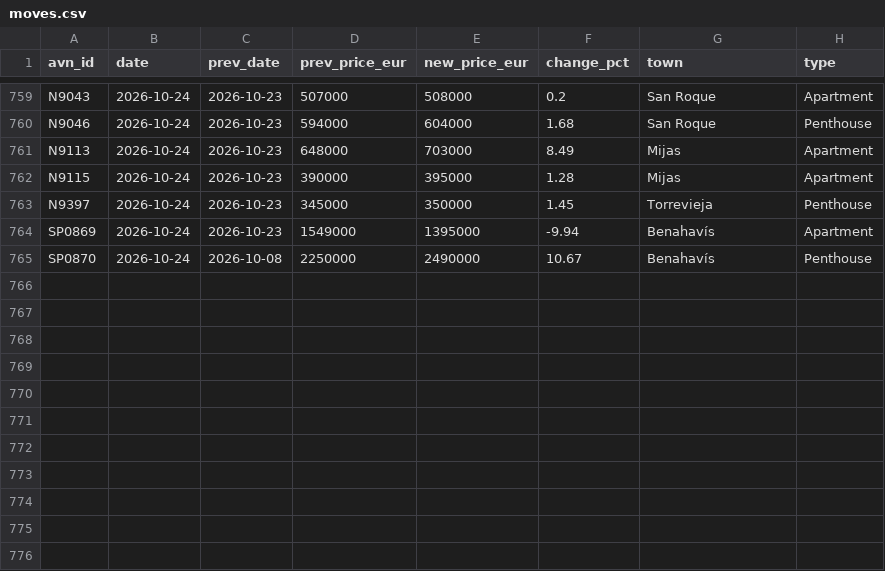
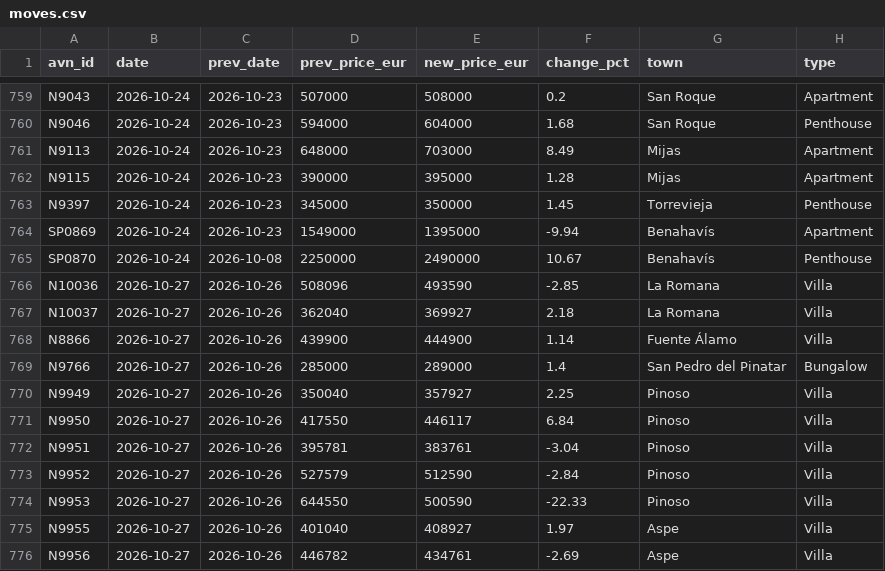
Before and after one commit to HenrikKolstad/avena-data, a CSV file: market/moves.csv, drawn as a sheet; only a part is shown, gaps mark what is left out.

```diff
--- a/market/moves.csv
+++ b/market/moves.csv
@@ -765 +765,12 @@ SP0869,2026-10-24,2026-10-23,1549000,1395000,-9.94,Benahavís,Apartment
 SP0870,2026-10-24,2026-10-08,2250000,2490000,10.67,Benahavís,Penthouse
+N10036,2026-10-27,2026-10-26,508096,493590,-2.85,La Romana,Villa
+N10037,2026-10-27,2026-10-26,362040,369927,2.18,La Romana,Villa
+N8866,2026-10-27,2026-10-26,439900,444900,1.14,Fuente Álamo,Villa
+N9766,2026-10-27,2026-10-26,285000,289000,1.4,San Pedro del Pinatar,Bungalow
+N9949,2026-10-27,2026-10-26,350040,357927,2.25,Pinoso,Villa
+N9950,2026-10-27,2026-10-26,417550,446117,6.84,Pinoso,Villa
+N9951,2026-10-27,2026-10-26,395781,383761,-3.04,Pinoso,Villa
+N9952,2026-10-27,2026-10-26,527579,512590,-2.84,Pinoso,Villa
+N9953,2026-10-27,2026-10-26,644550,500590,-22.33,Pinoso,Villa
+N9955,2026-10-27,2026-10-26,401040,408927,1.97,Aspe,Villa
+N9956,2026-10-27,2026-10-26,446782,434761,-2.69,Aspe,Villa
```
Also changed, not shown: delphi/index.csv, market/movement-ledger.csv, 9 other files.
